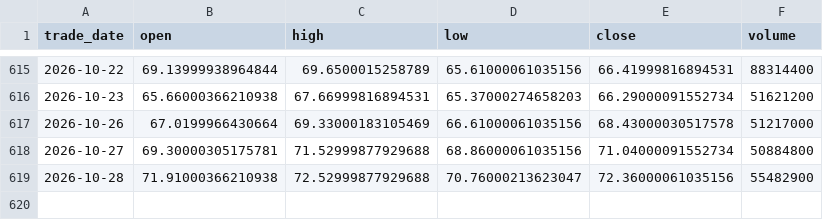
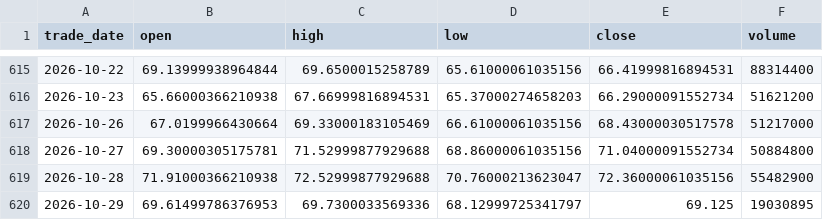
Before and after one commit to cloudontheroad/moneymore, a CSV file: data/leveraged-etf/TQQQ.csv, drawn as a sheet; only a part is shown, gaps mark what is left out; the diff names each change by its address in the sheet, - before the commit and + after, or states it on an @@ line.

```diff
--- a/data/leveraged-etf/TQQQ.csv
+++ b/data/leveraged-etf/TQQQ.csv
+row 620: 2026-10-29 | 69.61499786376953 | 69.7300033569336 | 68.12999725341797 | 69.125 | 19030895
```
Also changed, not shown: data/leveraged-etf/QQQ.csv, data/leveraged-etf/SQQQ.csv, 19 other files.
